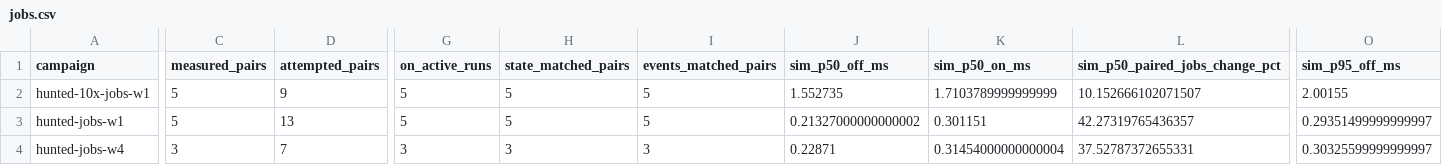
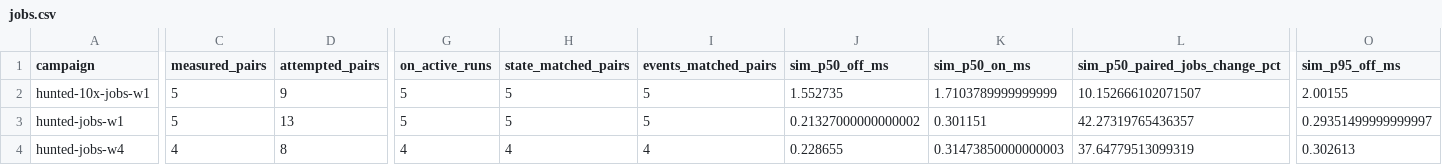
Before and after one commit to gajop/springcabal-dev, a CSV file: docs/benchmarks/2026-10-26/current/jobs.csv, drawn as a sheet; only a part is shown, gaps mark what is left out; the diff covers the shown part only; the diff names each change by its address in the sheet, - before the commit and + after, or states it on an @@ line.

```diff
--- a/docs/benchmarks/2026-10-26/current/jobs.csv
+++ b/docs/benchmarks/2026-10-26/current/jobs.csv
-C4 (measured_pairs): 3
+C4 (measured_pairs): 4
-D4 (attempted_pairs): 7
+D4 (attempted_pairs): 8
-G4 (on_active_runs): 3
+G4 (on_active_runs): 4
-H4 (state_matched_pairs): 3
+H4 (state_matched_pairs): 4
-I4 (events_matched_pairs): 3
+I4 (events_matched_pairs): 4
-J4 (sim_p50_off_ms): 0.22871
+J4 (sim_p50_off_ms): 0.228655
-K4 (sim_p50_on_ms): 0.31454000000000004
+K4 (sim_p50_on_ms): 0.31473850000000003
-L4 (sim_p50_paired_jobs_change_pct): 37.52787372655331
+L4 (sim_p50_paired_jobs_change_pct): 37.64779513099319
-O4 (sim_p95_off_ms): 0.30325599999999997
+O4 (sim_p95_off_ms): 0.302613
```
Also changed, not shown: 18 edited cells elsewhere in this file, docs/benchmarks/2026-10-26/current/language.csv, 16 other files.
